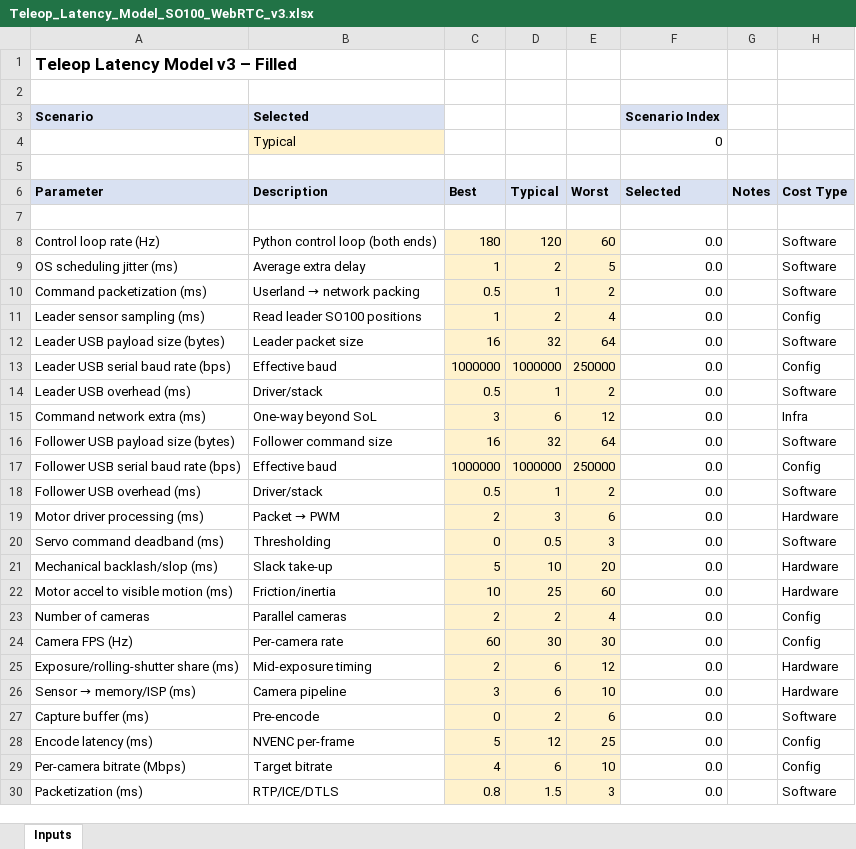
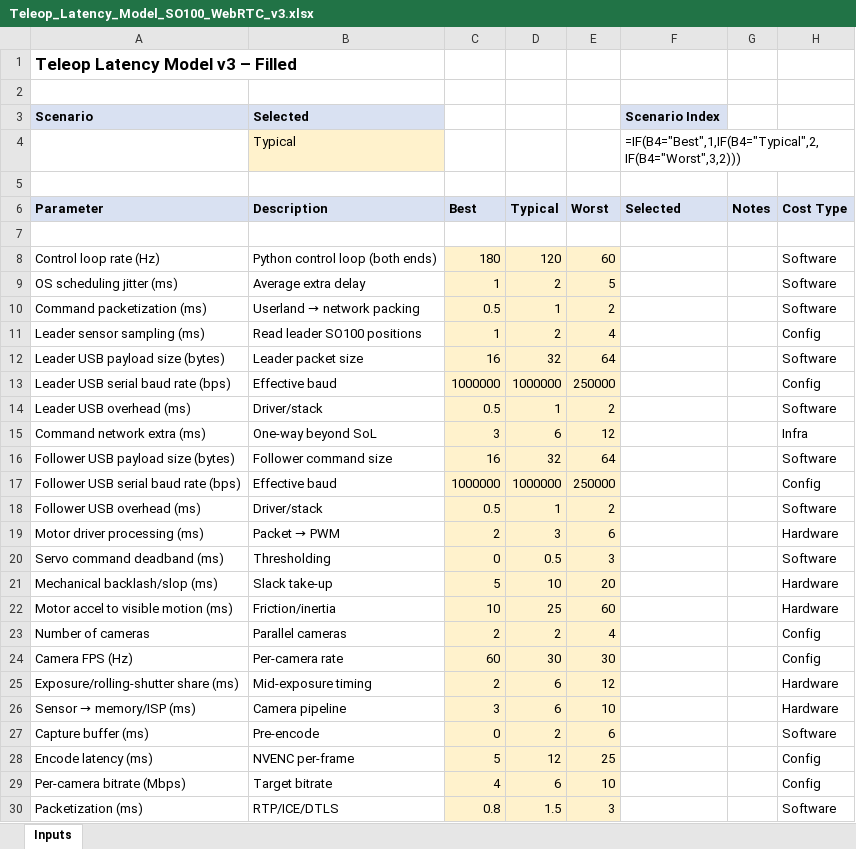
Before and after one commit to koenvanwijk/latency, an Excel workbook: examples/Teleop_Latency_Model_SO100_WebRTC_v3.xlsx, sheet Inputs, drawn as a sheet; only a part is shown; values as stored, in another font and other column widths than the file's, no borders; formulas without a stored value are shown as written; the diff covers the shown part only; the diff names each change by its address in the sheet, - before the commit and + after, or states it on an @@ line.

```diff
--- a/examples/Teleop_Latency_Model_SO100_WebRTC_v3.xlsx (sheet Inputs)
+++ b/examples/Teleop_Latency_Model_SO100_WebRTC_v3.xlsx (sheet Inputs)
-F4 (Selected): 0
+F4 (Selected): =IF(B4="Best",1,IF(B4="Typical",2,IF(B4="Worst",3,2)))
-F8:F30 (Selected): 0.0
+F8:F30 (Selected): (empty)
```
Also changed, not shown: 3 added rows and 11 edited cells elsewhere in this sheet.
